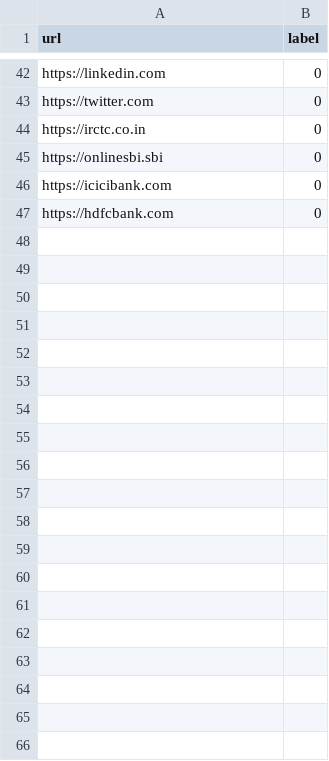
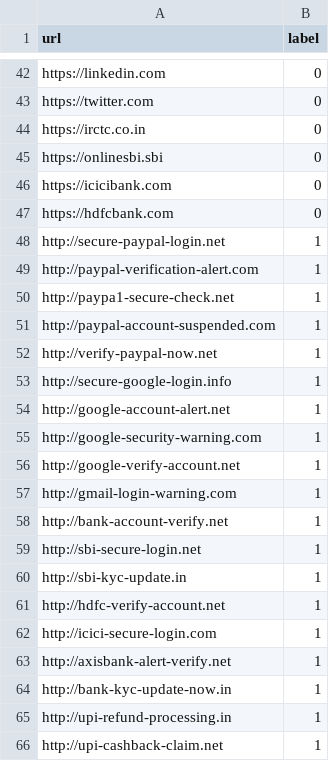
Before and after one commit to thamizh77/phishguard-ai, a CSV file: ai-model/phishing_dataset.csv, drawn as a sheet; only a part is shown, gaps mark what is left out; the diff covers the shown part only; the diff names each change by its address in the sheet, - before the commit and + after, or states it on an @@ line.

```diff
--- a/ai-model/phishing_dataset.csv
+++ b/ai-model/phishing_dataset.csv
+row 48: http://secure-paypal-login.net | 1
+row 49: http://paypal-verification-alert.com | 1
+row 50: http://paypa1-secure-check.net | 1
+row 51: http://paypal-account-suspended.com | 1
+row 52: http://verify-paypal-now.net | 1
+row 53: http://secure-google-login.info | 1
+row 54: http://google-account-alert.net | 1
+row 55: http://google-security-warning.com | 1
+row 56: http://google-verify-account.net | 1
+row 57: http://gmail-login-warning.com | 1
+row 58: http://bank-account-verify.net | 1
+row 59: http://sbi-secure-login.net | 1
+row 60: http://sbi-kyc-update.in | 1
+row 61: http://hdfc-verify-account.net | 1
+row 62: http://icici-secure-login.com | 1
+row 63: http://axisbank-alert-verify.net | 1
+row 64: http://bank-kyc-update-now.in | 1
+row 65: http://upi-refund-processing.in | 1
+row 66: http://upi-cashback-claim.net | 1
```
Also changed, not shown: 75 added rows elsewhere in this file, 2 other files.
